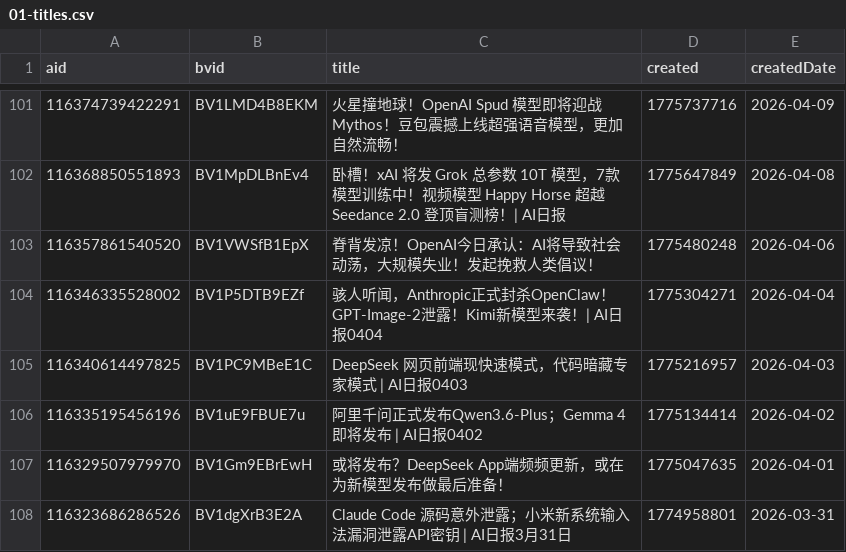
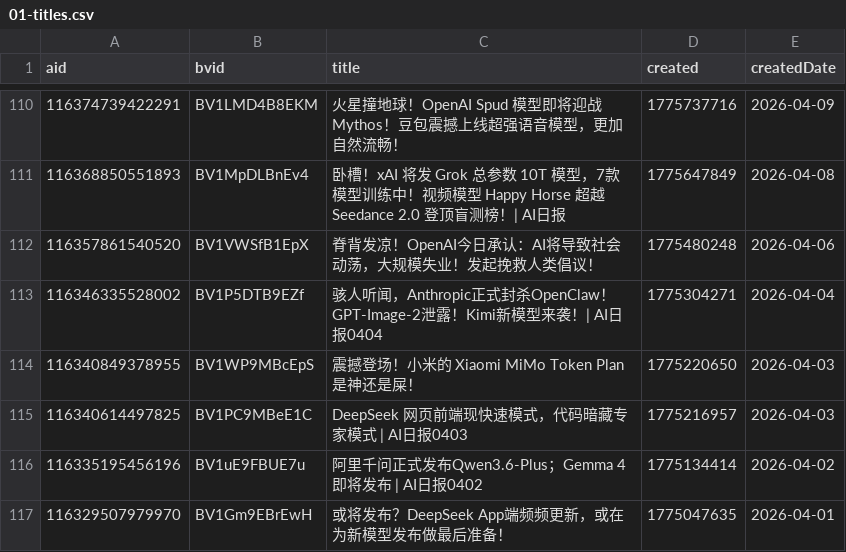
Before and after one commit to ChouChiu/heya-skill, a CSV file: skills/heya-title-style/references/01-titles.csv, drawn as a sheet; only a part is shown, gaps mark what is left out; the shorter side is filled out with more unchanged rows; the diff covers the shown part only; the diff names each change by its address in the sheet, - before the commit and + after, or states it on an @@ line.

```diff
--- a/skills/heya-title-style/references/01-titles.csv
+++ b/skills/heya-title-style/references/01-titles.csv
+row 114: 116340849378955 | BV1WP9MBcEpS | 震撼登场！小米的 Xiaomi MiMo Token Plan 是神还是屎！ | 1775220650 | 2026-04-03
```
Also changed, not shown: 9 added rows and 9 removed rows elsewhere in this file, 4 other files.
